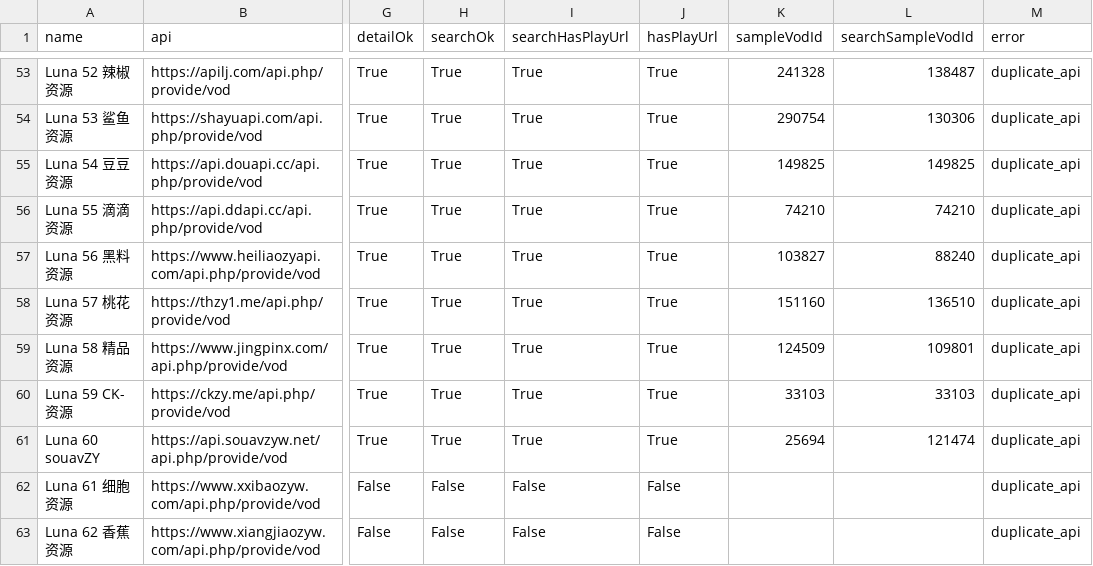
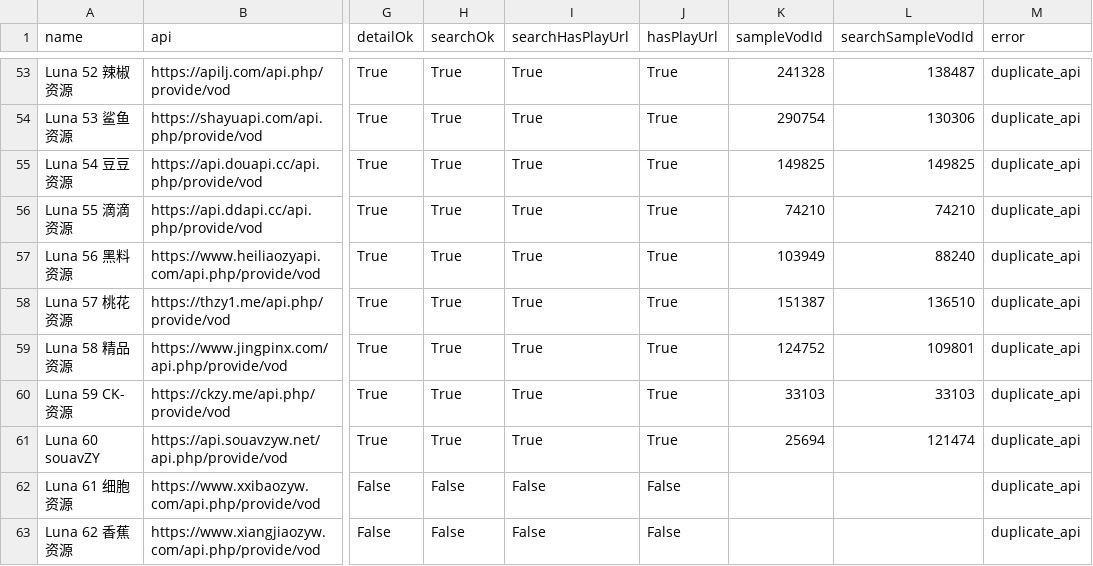
Before and after one commit to SYLONG7708/TV, a CSV file: sources/vod-lunatv-full-analysis.csv, drawn as a sheet; only a part is shown, gaps mark what is left out; the diff covers the shown part only; the diff names each change by its address in the sheet, - before the commit and + after, or states it on an @@ line.

```diff
--- a/sources/vod-lunatv-full-analysis.csv
+++ b/sources/vod-lunatv-full-analysis.csv
-K57 (sampleVodId): 103827
+K57 (sampleVodId): 103949
-K58 (sampleVodId): 151160
+K58 (sampleVodId): 151387
-K59 (sampleVodId): 124509
+K59 (sampleVodId): 124752
```
Also changed, not shown: 13 edited cells elsewhere in this file, docs/data/iphone-health-check-latest.csv, sources/vod-lunatv-jin18-analysis.csv, 8 other files.
